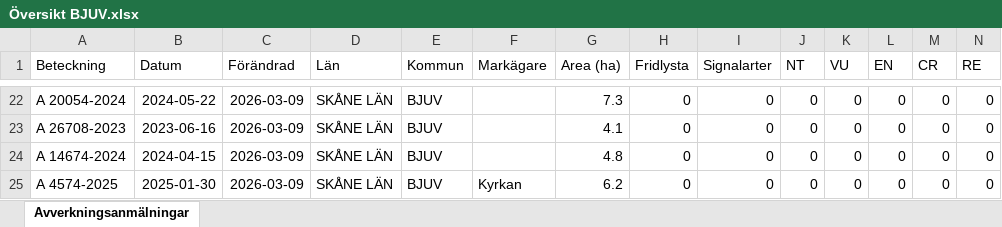
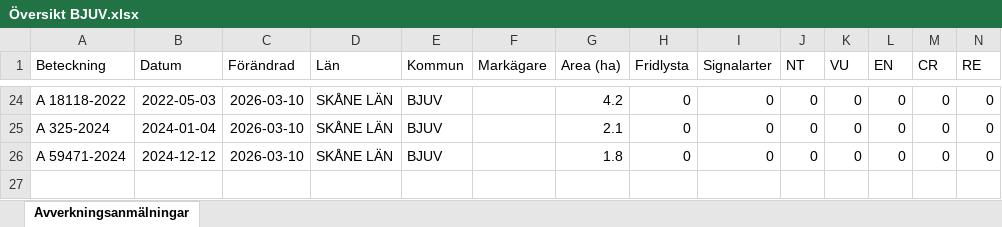
Before and after one commit to klasma/Logging_1260, an Excel workbook: Översikt BJUV.xlsx, sheet Avverkningsanmälningar, drawn as a sheet; only a part is shown, gaps mark what is left out; values as stored, in another font and other column widths than the file's, no borders; removed rows and columns are numbered as before the commit, all else as after; rows hold the shown columns only; the diff covers the shown part only; the diff names each change by its address in the sheet, - before the commit and + after, or states it on an @@ line.

```diff
--- a/Översikt BJUV.xlsx (sheet Avverkningsanmälningar)
+++ b/Översikt BJUV.xlsx (sheet Avverkningsanmälningar)
-A24 (Beteckning): A 20054-2024
+A24 (Beteckning): A 18118-2022
-B24 (Datum): 2024-05-22
+B24 (Datum): 2022-05-03
-C24:C26 (Förändrad): 2026-03-09
+C24:C26 (Förändrad): 2026-03-10
-G24 (Area (ha)): 7.3
+G24 (Area (ha)): 4.2
-A25 (Beteckning): A 26708-2023
+A25 (Beteckning): A 325-2024
-B25 (Datum): 2023-06-16
+B25 (Datum): 2024-01-04
-G25 (Area (ha)): 4.1
+G25 (Area (ha)): 2.1
-A26 (Beteckning): A 14674-2024
+A26 (Beteckning): A 59471-2024
-B26 (Datum): 2024-04-15
+B26 (Datum): 2024-12-12
-G26 (Area (ha)): 4.8
+G26 (Area (ha)): 1.8
-row 25: A 4574-2025 | 2025-01-30 | 2026-03-09 | SKÅNE LÄN | BJUV | Kyrkan | 6.2 | 0 | 0 | 0 | 0 | 0 | 0 | 0
```
Also changed, not shown: 5 added rows, 3 removed rows and 35 edited cells elsewhere in this sheet, artfynd/A 50759-2025 artfynd.xlsx, artfynd/A 59875-2025 artfynd.xlsx, 17 other files.
